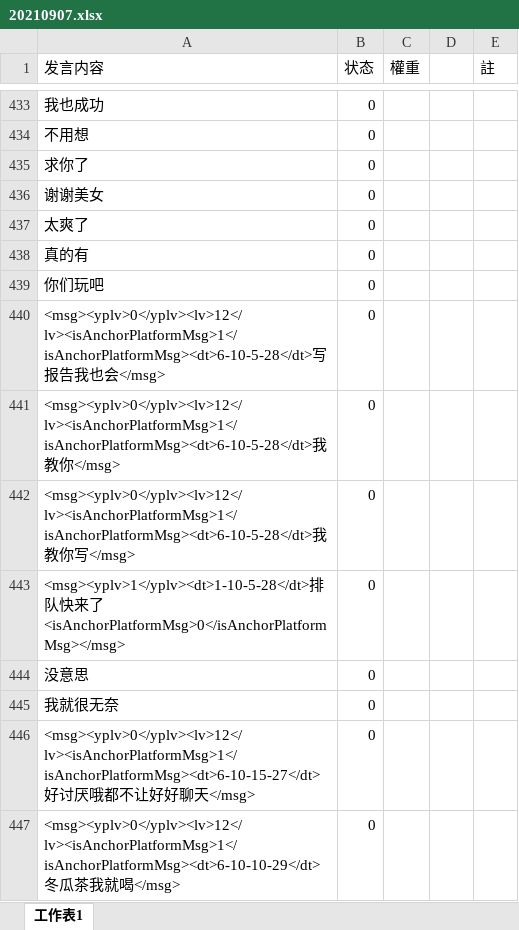
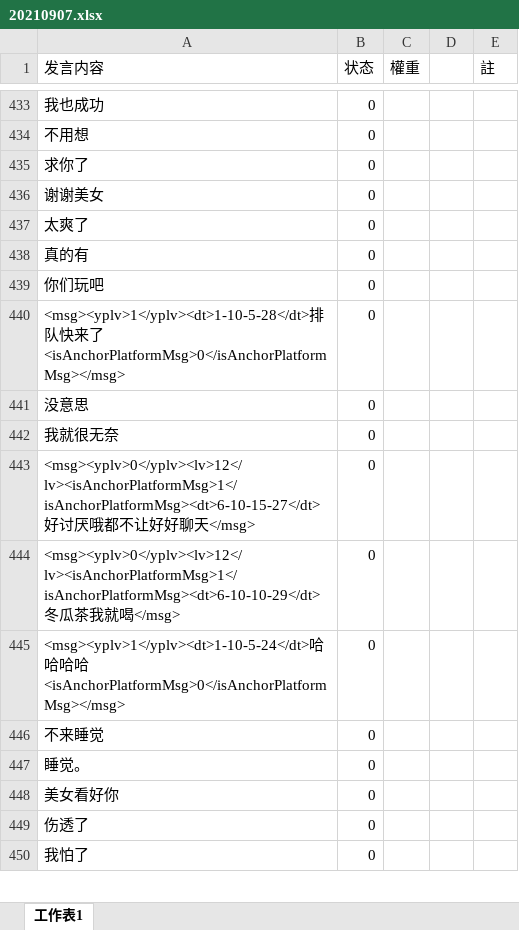
Before and after one commit to snowwayne1231/ai-chatfilter-service, an Excel workbook: ai/assets/textbook/pinyin/20210907.xlsx, sheet 工作表1, drawn as a sheet; only a part is shown, gaps mark what is left out; the shorter side is filled out with more unchanged rows; values as stored, in another font and other column widths than the file's, no borders; the diff names each change by its address in the sheet, - before the commit and + after, or states it on an @@ line.

Commit message:
v1.8.9 clear data and parser for english fix

```diff
--- a/ai/assets/textbook/pinyin/20210907.xlsx (sheet 工作表1)
+++ b/ai/assets/textbook/pinyin/20210907.xlsx (sheet 工作表1)
-row 440: <msg><yplv>0</yplv><lv>12</lv><isAnchorPlatformMsg>1</isAnchorPlatformMsg><dt>6-10-5-28</dt>写报告我也会</msg> | 0
-row 441: <msg><yplv>0</yplv><lv>12</lv><isAnchorPlatformMsg>1</isAnchorPlatformMsg><dt>6-10-5-28</dt>我教你</msg> | 0
-row 442: <msg><yplv>0</yplv><lv>12</lv><isAnchorPlatformMsg>1</isAnchorPlatformMsg><dt>6-10-5-28</dt>我教你写</msg> | 0
```
Also changed, not shown: 5 other files.
